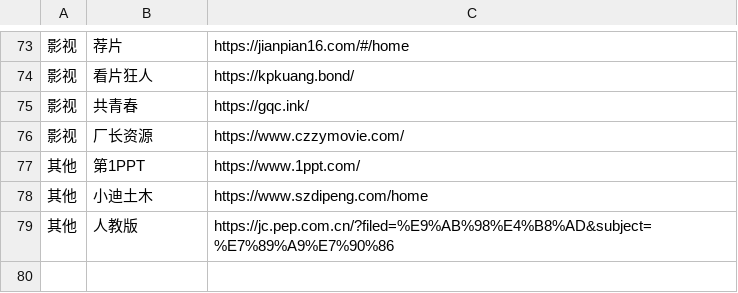
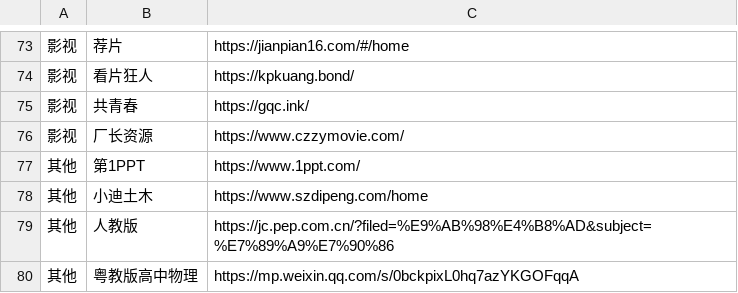
Before and after one commit to wwff3170-debug/FrequentLinks, a CSV file: FrequentLinks.csv, drawn as a sheet; only a part is shown, gaps mark what is left out; the diff names each change by its address in the sheet, - before the commit and + after, or states it on an @@ line.

Commit message:
更新链接 (via admin panel)

```diff
--- a/FrequentLinks.csv
+++ b/FrequentLinks.csv
+row 80: 其他 | 粤教版高中物理 | https://mp.weixin.qq.com/s/0bckpixL0hq7azYKGOFqqA
```
